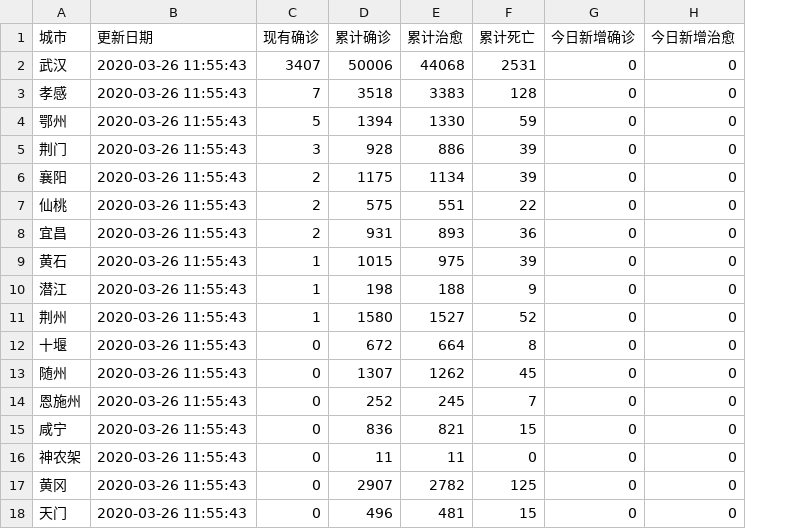
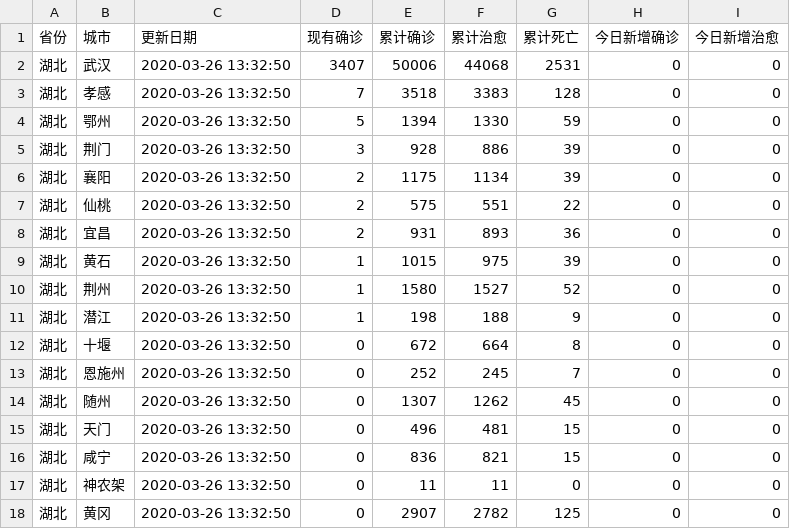
Before and after one commit to maguangyan/xinguanData, a CSV file: Hubei/2020-03-26.csv, drawn as a sheet; removed rows and columns are numbered as before the commit, all else as after; the diff names each change by its address in the sheet, - before the commit and + after, or states it on an @@ line.

```diff
--- a/Hubei/2020-03-26.csv
+++ b/Hubei/2020-03-26.csv
+column A (省份), rows 2-10: all 湖北; rows 12-13: 湖北 | 湖北; rows 16-18: all 湖北
-C2:C9 (更新日期): 2020-03-26 11:55:43
+C2:C9 (更新日期): 2020-03-26 13:32:50
-row 10: 潜江 | 2020-03-26 11:55:43 | 1 | 198 | 188 | 9 | 0 | 0
-C10 (更新日期): 2020-03-26 11:55:43
+C10 (更新日期): 2020-03-26 13:32:50
+row 11: 湖北 | 潜江 | 2020-03-26 13:32:50 | 1 | 198 | 188 | 9 | 0 | 0
-C12 (更新日期): 2020-03-26 11:55:43
+C12 (更新日期): 2020-03-26 13:32:50
-row 13: 随州 | 2020-03-26 11:55:43 | 0 | 1307 | 1262 | 45 | 0 | 0
-C13 (更新日期): 2020-03-26 11:55:43
+C13 (更新日期): 2020-03-26 13:32:50
+row 14: 湖北 | 随州 | 2020-03-26 13:32:50 | 0 | 1307 | 1262 | 45 | 0 | 0
+row 15: 湖北 | 天门 | 2020-03-26 13:32:50 | 0 | 496 | 481 | 15 | 0 | 0
-C16:C18 (更新日期): 2020-03-26 11:55:43
+C16:C18 (更新日期): 2020-03-26 13:32:50
-row 18: 天门 | 2020-03-26 11:55:43 | 0 | 496 | 481 | 15 | 0 | 0
```
Also changed, not shown: China/2020-03-26.csv, besideHu/2020-03-26.csv, 6 other files.
